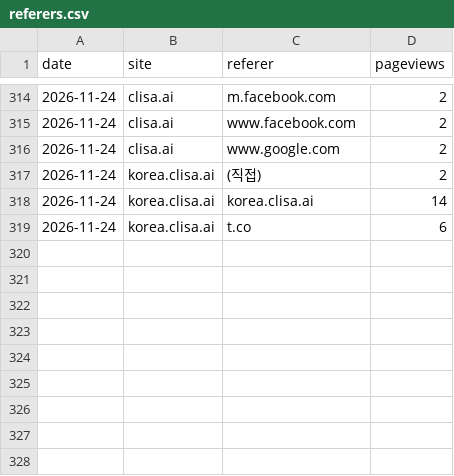
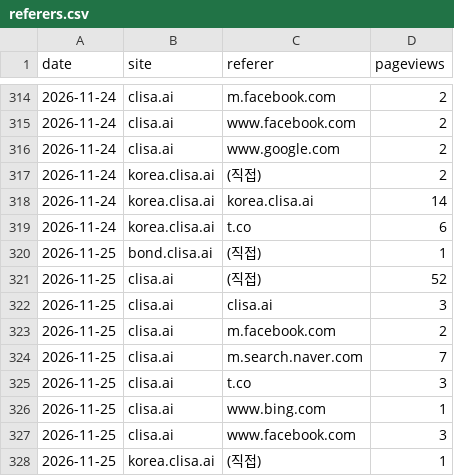
Before and after one commit to kojaeseong/clisa_bond, a CSV file: data/referers.csv, drawn as a sheet; only a part is shown, gaps mark what is left out; the diff names each change by its address in the sheet, - before the commit and + after, or states it on an @@ line.

```diff
--- a/data/referers.csv
+++ b/data/referers.csv
+row 320: 2026-11-25 | bond.clisa.ai | (직접) | 1
+row 321: 2026-11-25 | clisa.ai | (직접) | 52
+row 322: 2026-11-25 | clisa.ai | clisa.ai | 3
+row 323: 2026-11-25 | clisa.ai | m.facebook.com | 2
+row 324: 2026-11-25 | clisa.ai | m.search.naver.com | 7
+row 325: 2026-11-25 | clisa.ai | t.co | 3
+row 326: 2026-11-25 | clisa.ai | www.bing.com | 1
+row 327: 2026-11-25 | clisa.ai | www.facebook.com | 3
+row 328: 2026-11-25 | korea.clisa.ai | (직접) | 1
```
Also changed, not shown: data/countries.csv, data/pages.csv, 5 other files.
